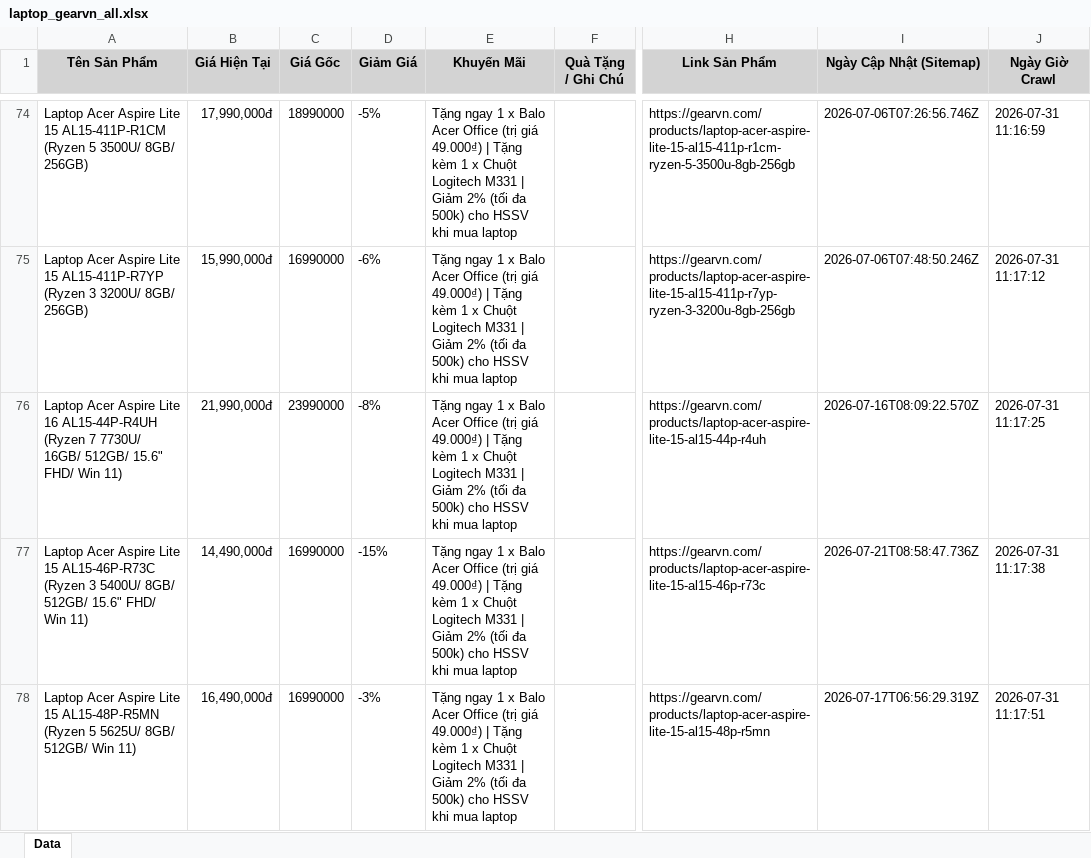
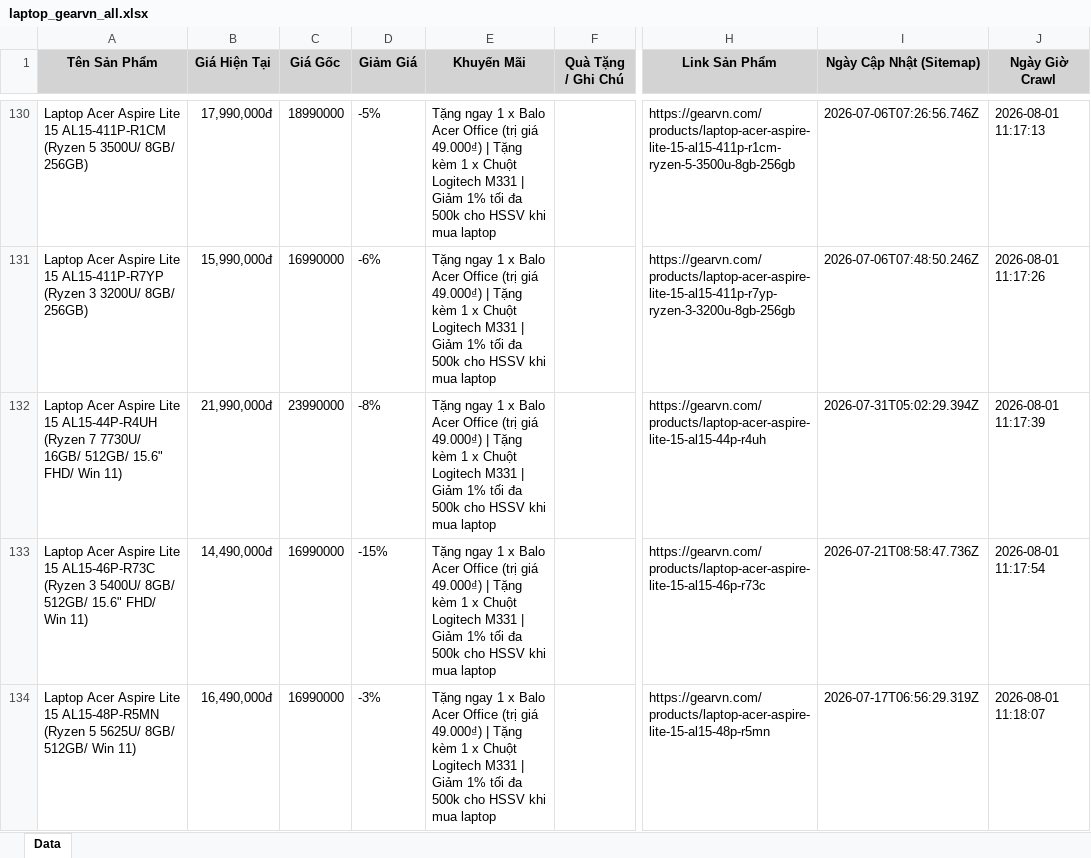
Before and after one commit to QuangTran-deptrai/crawl_laptop, an Excel workbook: laptop_gearvn_all.xlsx, sheet Data, drawn as a sheet; only a part is shown, gaps mark what is left out; values as stored, in another font and other column widths than the file's, no borders; addresses are those after the commit; the diff covers the shown part only; the diff names each change by its address in the sheet, - before the commit and + after, or states it on an @@ line.

```diff
--- a/laptop_gearvn_all.xlsx (sheet Data)
+++ b/laptop_gearvn_all.xlsx (sheet Data)
-E130:E134 (Khuyến Mãi): …| Giảm 2% (tối đa 500k) cho HSSV…
+E130:E134 (Khuyến Mãi): …| Giảm 1% tối đa 500k cho HSSV…
-J130 (Ngày Giờ Crawl): 2026-07-31 11:16:59
+J130 (Ngày Giờ Crawl): 2026-08-01 11:17:13
-J131 (Ngày Giờ Crawl): 2026-07-31 11:17:12
+J131 (Ngày Giờ Crawl): 2026-08-01 11:17:26
-A132 (Tên Sản Phẩm): …Aspire Lite 16 AL15-44P-R4UH (Ryzen…
+A132 (Tên Sản Phẩm): …Aspire Lite 15 AL15-44P-R4UH (Ryzen…
-I132 (Ngày Cập Nhật (Sitemap)): 2026-07-16T08:09:22.570Z
+I132 (Ngày Cập Nhật (Sitemap)): 2026-07-31T05:02:29.394Z
-J132 (Ngày Giờ Crawl): 2026-07-31 11:17:25
+J132 (Ngày Giờ Crawl): 2026-08-01 11:17:39
-J133 (Ngày Giờ Crawl): 2026-07-31 11:17:38
+J133 (Ngày Giờ Crawl): 2026-08-01 11:17:54
-J134 (Ngày Giờ Crawl): 2026-07-31 11:17:51
+J134 (Ngày Giờ Crawl): 2026-08-01 11:18:07
```
Also changed, not shown: 56 added rows, 52 removed rows and 156 edited cells elsewhere in this sheet, laptop_cellphones_all.xlsx, laptop_fptshop_all.xlsx, 2 other files.
